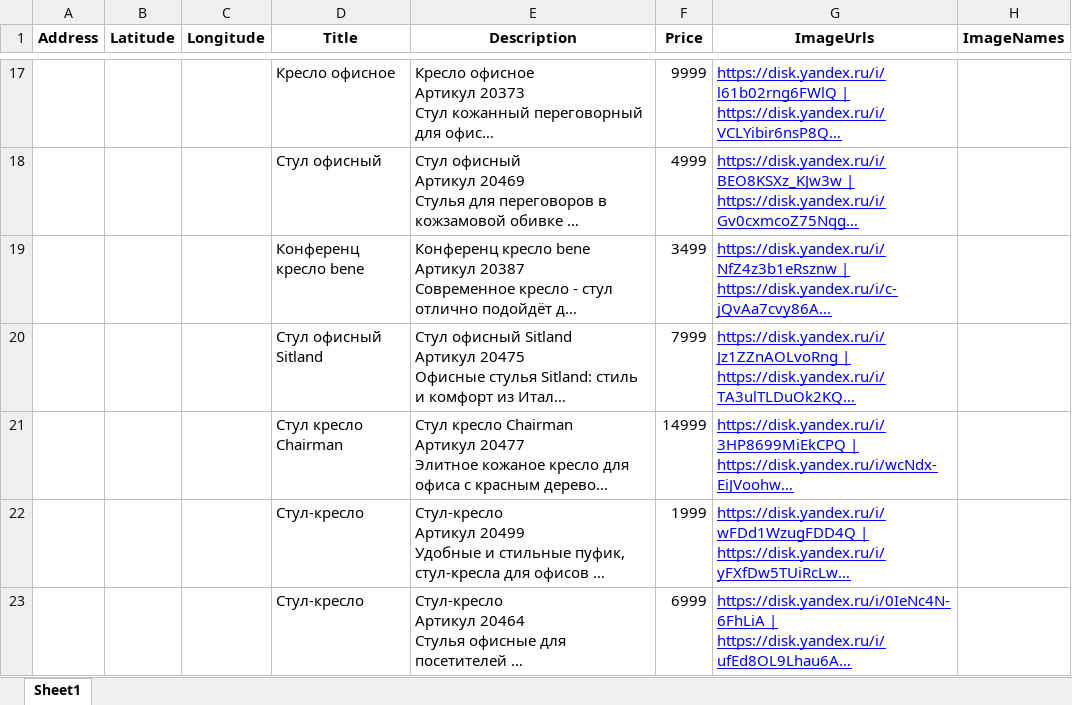
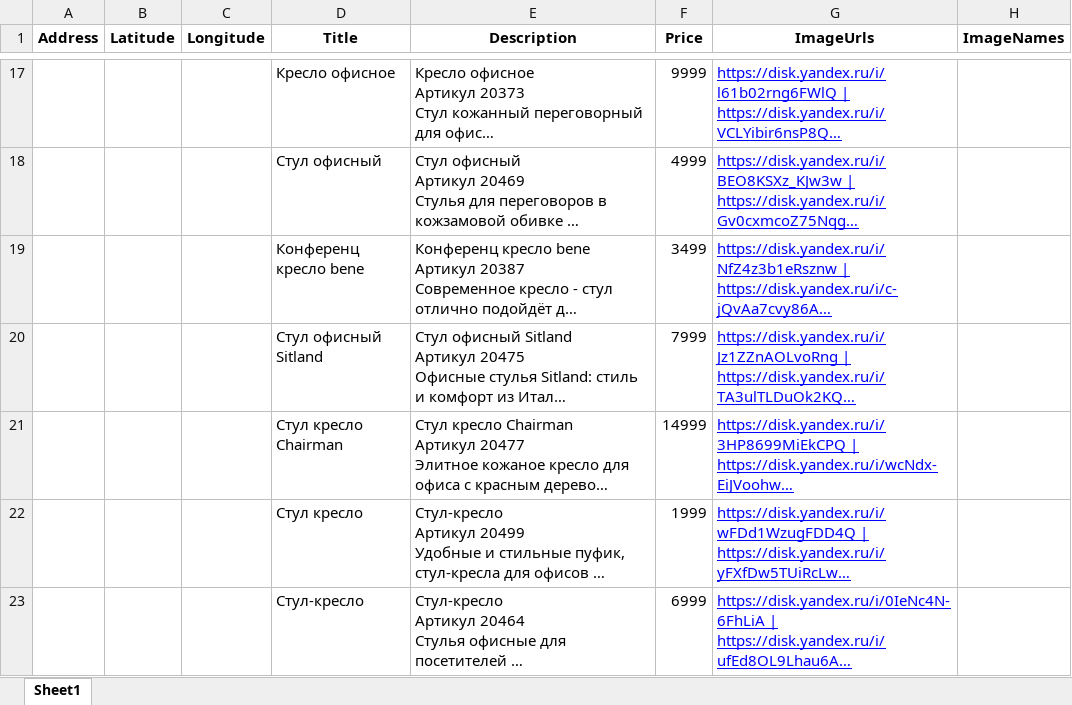
Before and after one commit to vlad615/Tabels, an Excel workbook: make_xl/data_xl/chairs.xlsx, sheet Sheet1, drawn as a sheet; only a part is shown, gaps mark what is left out; long unchanged cells end in …; values as stored, in another font and other column widths than the file's, no borders; the diff names each change by its address in the sheet, - before the commit and + after, or states it on an @@ line.

```diff
--- a/make_xl/data_xl/chairs.xlsx (sheet Sheet1)
+++ b/make_xl/data_xl/chairs.xlsx (sheet Sheet1)
-D22 (Title): Стул-кресло
+D22 (Title): Стул кресло
```
Also changed, not shown: make_xl/data_xl/cabinet.xlsx, make_xl/data_xl/comp armchair.xlsx, 2 other files.
